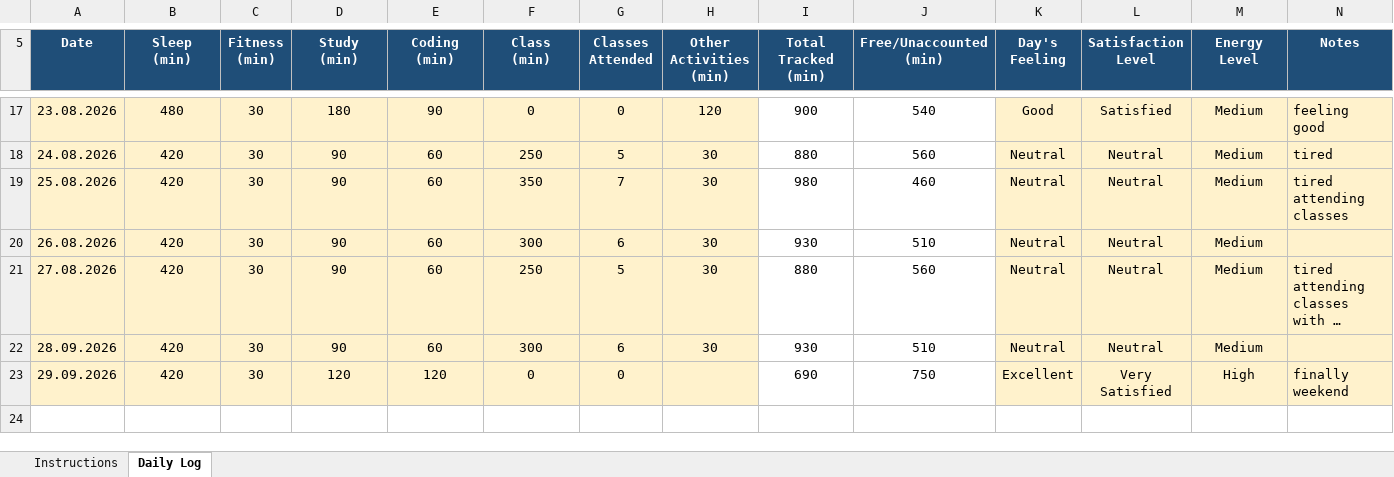
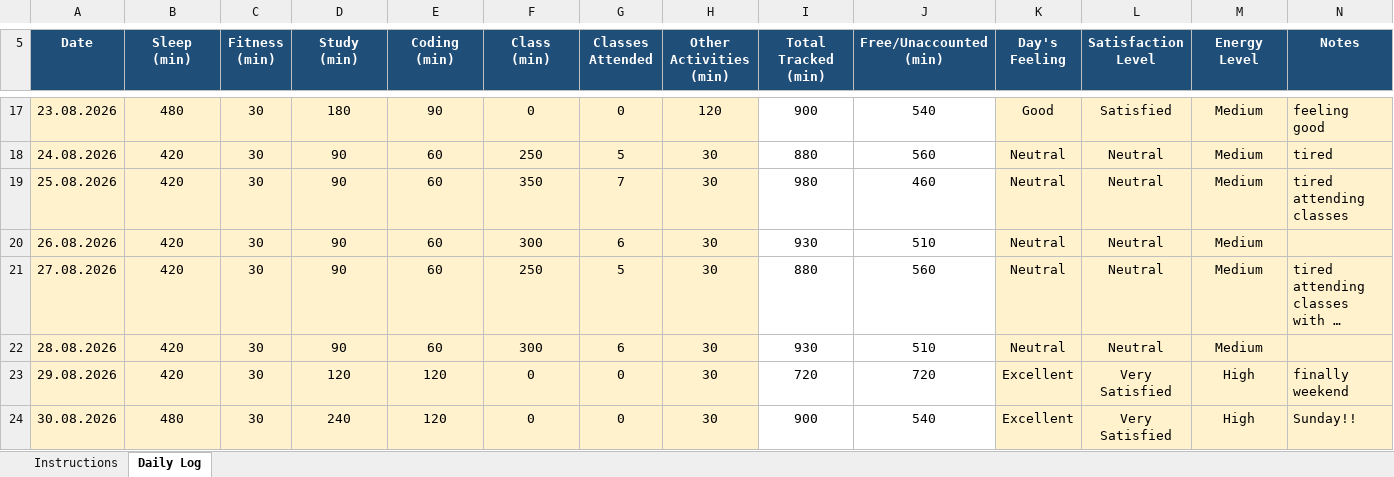
Before and after one commit to aquilmahmood/CAP776, an Excel workbook: 12624870.xlsx, sheet Daily Log, drawn as a sheet; only a part is shown, gaps mark what is left out; long unchanged cells end in …; values as stored, in another font and other column widths than the file's, no borders; conditional formats not drawn; the diff names each change by its address in the sheet, - before the commit and + after, or states it on an @@ line.

Commit message:
"daily activity update"

```diff
--- a/12624870.xlsx (sheet Daily Log)
+++ b/12624870.xlsx (sheet Daily Log)
-A22 (Date): 28.09.2026
+A22 (Date): 28.08.2026
-A23 (Date): 29.09.2026
+A23 (Date): 29.08.2026
-H23 (Other Activities (min)): (empty)
+H23 (Other Activities (min)): 30
-I23 (Total Tracked (min)): 690
+I23 (Total Tracked (min)): 720
-J23 (Free/Unaccounted (min)): 750
+J23 (Free/Unaccounted (min)): 720
+row 24: 30.08.2026 | 480 | 30 | 240 | 120 | 0 | 0 | 30 | 900 | 540 | Excellent | Very Satisfied | High | Sunday!!
```
